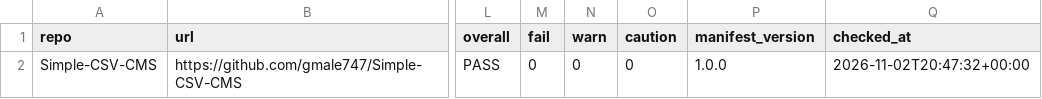
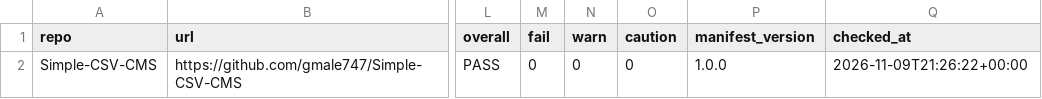
Before and after one commit to gmale747/tech-standards, a CSV file: reports/compliance-status.csv, drawn as a sheet; only a part is shown, gaps mark what is left out; the diff names each change by its address in the sheet, - before the commit and + after, or states it on an @@ line.

Commit message:
Audit: update compliance reports

```diff
--- a/reports/compliance-status.csv
+++ b/reports/compliance-status.csv
-Q2 (checked_at): 2026-11-02T20:47:32+00:00
+Q2 (checked_at): 2026-11-09T21:26:22+00:00
```
